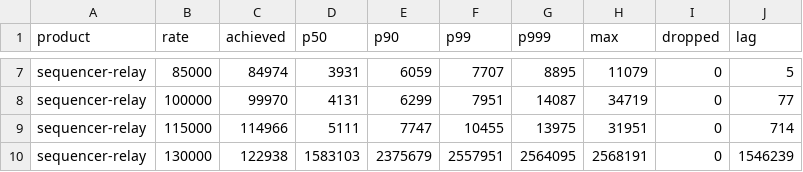
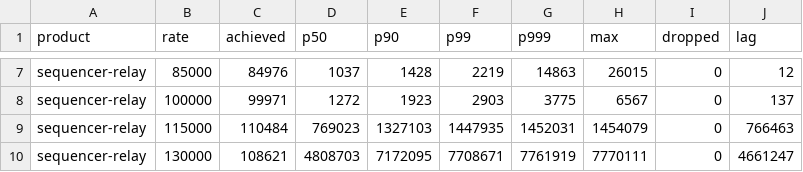
Before and after one commit to olegabu/raft-tests, a CSV file: sequencer/seq-relay.csv, drawn as a sheet; only a part is shown, gaps mark what is left out; the diff covers the shown part only; the diff names each change by its address in the sheet, - before the commit and + after, or states it on an @@ line.

```diff
--- a/sequencer/seq-relay.csv
+++ b/sequencer/seq-relay.csv
-C7 (achieved): 84974
+C7 (achieved): 84976
-D7 (p50): 3931
+D7 (p50): 1037
-E7 (p90): 6059
+E7 (p90): 1428
-F7 (p99): 7707
+F7 (p99): 2219
-G7 (p999): 8895
+G7 (p999): 14863
-H7 (max): 11079
+H7 (max): 26015
-J7 (lag): 5
+J7 (lag): 12
-C8 (achieved): 99970
+C8 (achieved): 99971
-D8 (p50): 4131
+D8 (p50): 1272
-E8 (p90): 6299
+E8 (p90): 1923
-F8 (p99): 7951
+F8 (p99): 2903
-G8 (p999): 14087
+G8 (p999): 3775
-H8 (max): 34719
+H8 (max): 6567
-J8 (lag): 77
+J8 (lag): 137
-C9 (achieved): 114966
+C9 (achieved): 110484
-D9 (p50): 5111
+D9 (p50): 769023
-E9 (p90): 7747
+E9 (p90): 1327103
-F9 (p99): 10455
+F9 (p99): 1447935
-G9 (p999): 13975
+G9 (p999): 1452031
-H9 (max): 31951
+H9 (max): 1454079
-J9 (lag): 714
+J9 (lag): 766463
-C10 (achieved): 122938
+C10 (achieved): 108621
-D10 (p50): 1583103
+D10 (p50): 4808703
-E10 (p90): 2375679
+E10 (p90): 7172095
-F10 (p99): 2557951
+F10 (p99): 7708671
-G10 (p999): 2564095
+G10 (p999): 7761919
-H10 (max): 2568191
+H10 (max): 7770111
-J10 (lag): 1546239
+J10 (lag): 4661247
```
Also changed, not shown: 48 edited cells elsewhere in this file, sequencer/seq-relay-valid.csv, 3 other files.
